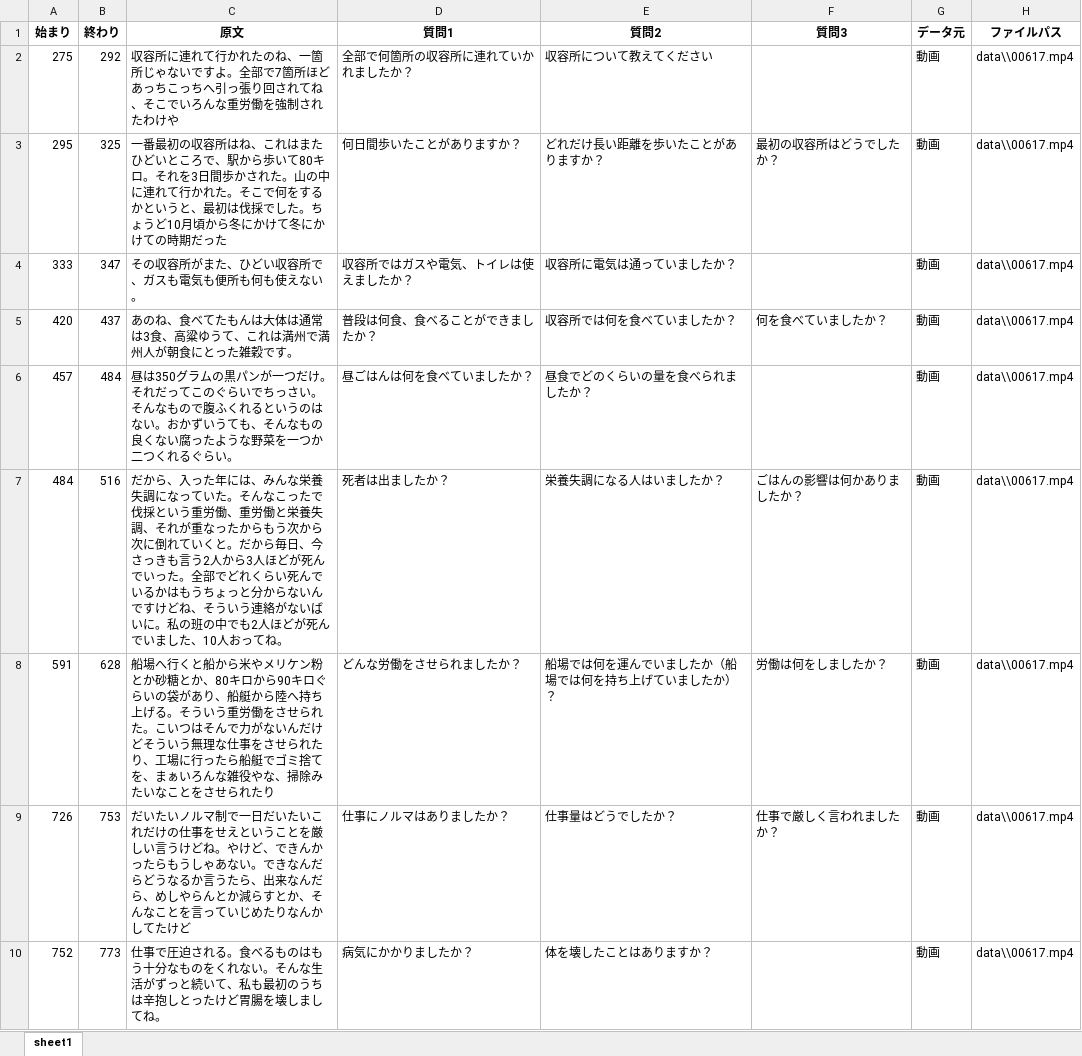
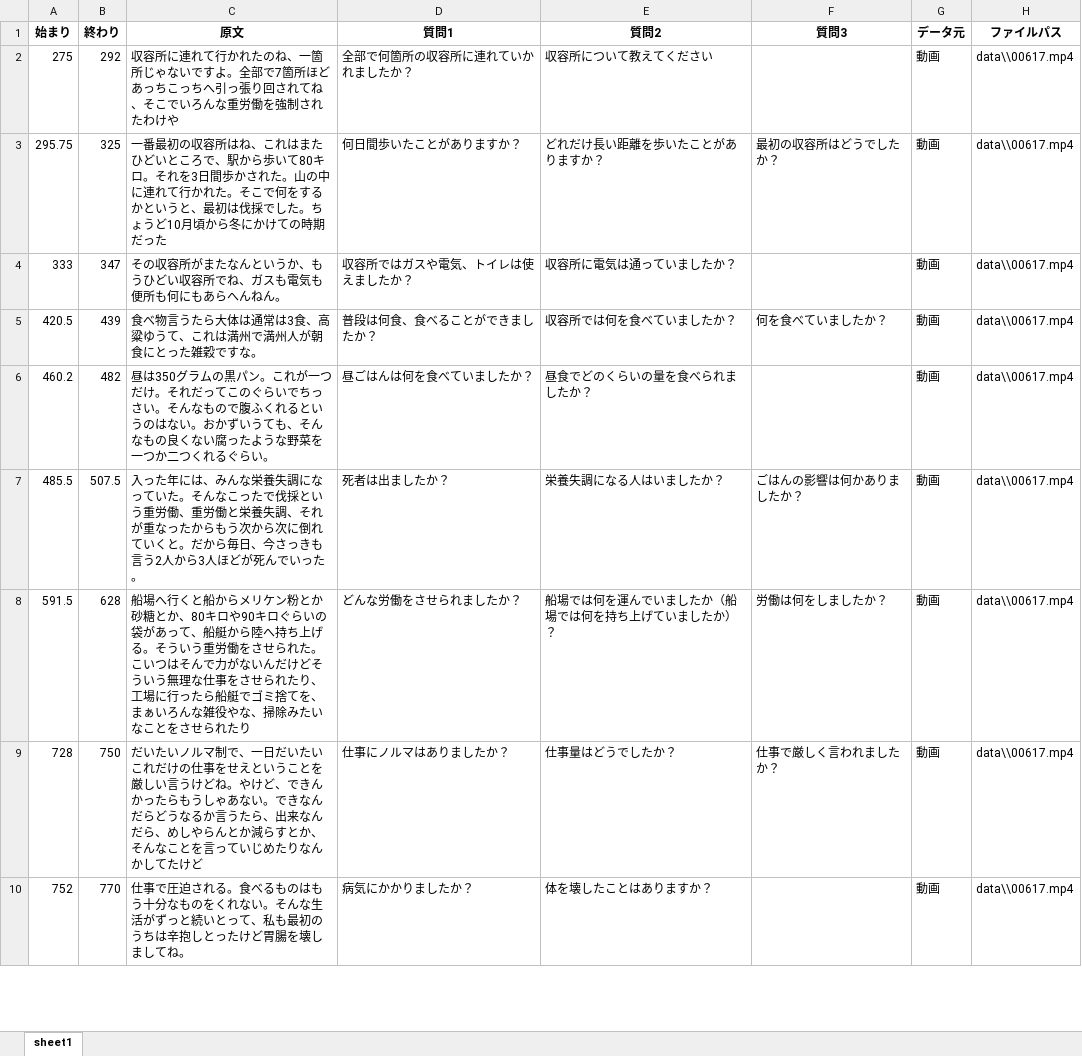
Before and after one commit to kouki-f/souzoukougaku_hikiage, an Excel workbook: data/question_test3.xlsx, sheet sheet1, drawn as a sheet; only a part is shown; values as stored, in another font and other column widths than the file's, no borders; the diff covers the shown part only; the diff names each change by its address in the sheet, - before the commit and + after, or states it on an @@ line.

```diff
--- a/data/question_test3.xlsx (sheet sheet1)
+++ b/data/question_test3.xlsx (sheet sheet1)
-A3 (始まり): 295
+A3 (始まり): 295.75
-C3 (原文): …にかけて冬にかけての時期だ…
+C3 (原文): …にかけての時期だ…
-C4 (原文): その収容所がまた、ひどい収容所で、ガスも電気も便所も何も使えない。
+C4 (原文): その収容所がまたなんというか、もうひどい収容所でね、ガスも電気も便所も何にもあらへんねん。
-A5 (始まり): 420
+A5 (始まり): 420.5
-B5 (終わり): 437
+B5 (終わり): 439
-C5 (原文): あのね、食べてたもんは大体は通常は3食、高粱ゆうて、これは満州で満州人が朝食にとった雑穀です。
+C5 (原文): 食べ物言うたら大体は通常は3食、高粱ゆうて、これは満州で満州人が朝食にとった雑穀ですな。
-A6 (始まり): 457
+A6 (始まり): 460.2
-B6 (終わり): 484
+B6 (終わり): 482
-C6 (原文): …の黒パンが一つだ…
+C6 (原文): …の黒パン。これが一つだ…
-A7 (始まり): 484
+A7 (始まり): 485.5
-B7 (終わり): 516
+B7 (終わり): 507.5
-C7 (原文): だから、入った年には、みんな栄養失調になっていた。そんなこったで伐採という重労働、重労働と栄養失調、それが重なったからもう次から次に倒れていくと。だから毎日、今さっきも言う2人から3人ほどが死んでいった。全部でどれくらい死んでいるかはもうちょっと分からないんですけどね、そういう連絡がないばいに。私の班の中でも2人ほどが死んでいました、10人おってね。
+C7 (原文): 入った年には、みんな栄養失調になっていた。そんなこったで伐採という重労働、重労働と栄養失調、それが重なったからもう次から次に倒れていくと。だから毎日、今さっきも言う2人から3人ほどが死んでいった。
-A8 (始まり): 591
+A8 (始まり): 591.5
-C8 (原文): …と船から米やメリケン粉とか砂糖とか、80キロから90キロぐらいの袋があり、船艇か…
+C8 (原文): …と船からメリケン粉とか砂糖とか、80キロや90キロぐらいの袋があって、船艇か…
-A9 (始まり): 726
+A9 (始まり): 728
-B9 (終わり): 753
+B9 (終わり): 750
-C9 (原文): …ルマ制で一日だい…
+C9 (原文): …ルマ制で、一日だい…
-B10 (終わり): 773
+B10 (終わり): 770
-C10 (原文): …っと続いて、私も…
+C10 (原文): …っと続いとって、私も…
```
Also changed, not shown: 30 edited cells elsewhere in this sheet, 2 other files.
